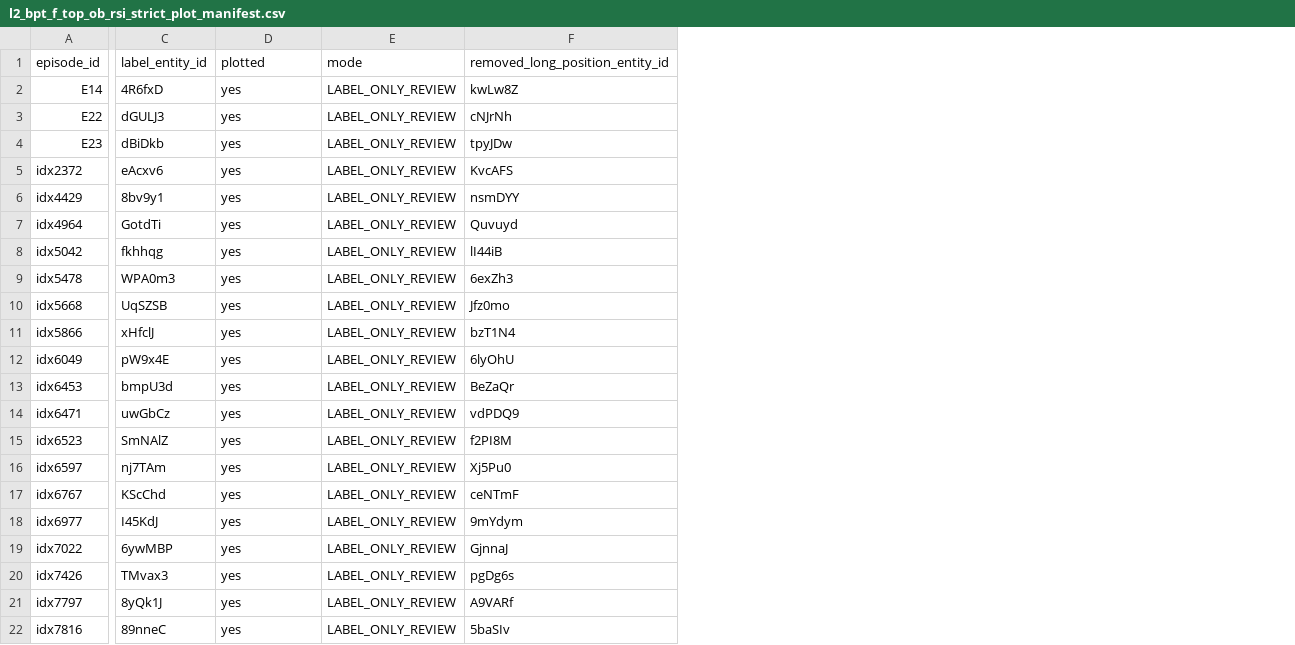
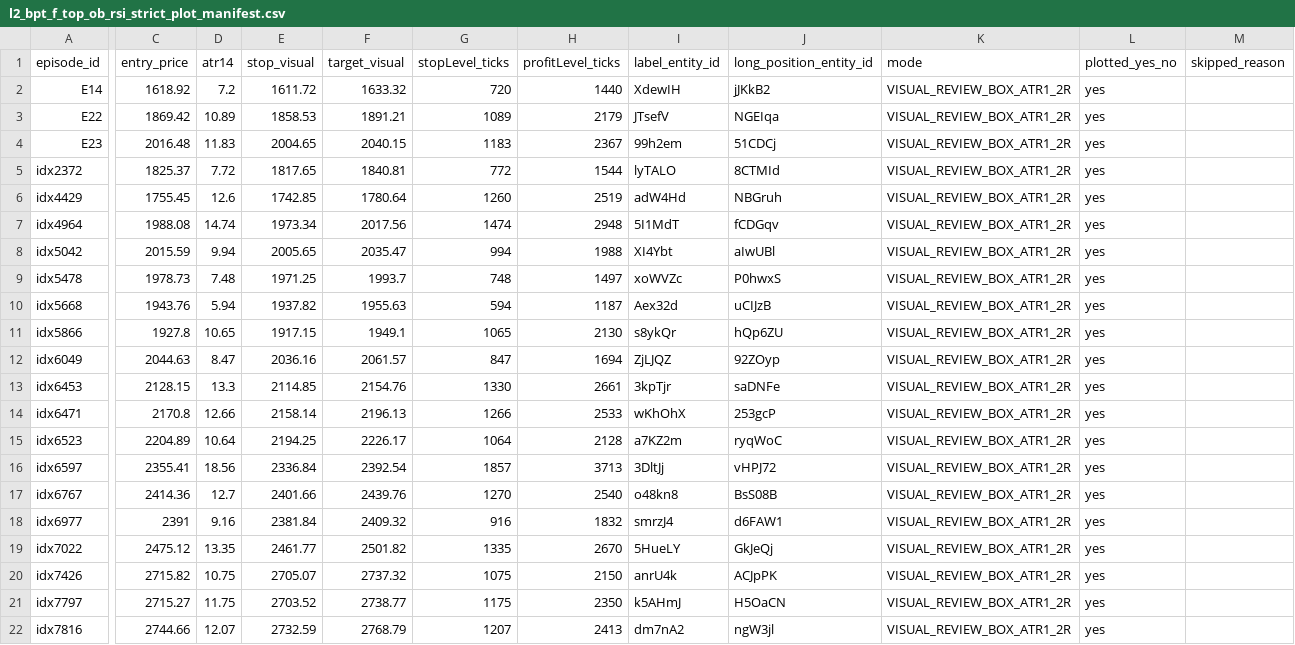
Before and after one commit to cristrein-hash/tradingview-mcp, a CSV file: my-strategy/research/revalidation/XAU_4H_L2_BPT_BOS_CHOCH/v1/results/l2_bpt_f_top_ob_rsi_strict_plot_manifest.csv, drawn as a sheet; only a part is shown, gaps mark what is left out; removed rows and columns are numbered as before the commit, all else as after; the diff covers the shown part only; the diff names each change by its address in the sheet, - before the commit and + after, or states it on an @@ line.

```diff
--- a/my-strategy/research/revalidation/XAU_4H_L2_BPT_BOS_CHOCH/v1/results/l2_bpt_f_top_ob_rsi_strict_plot_manifest.csv
+++ b/my-strategy/research/revalidation/XAU_4H_L2_BPT_BOS_CHOCH/v1/results/l2_bpt_f_top_ob_rsi_strict_plot_manifest.csv
+column C (entry_price), rows 2-22: 1618.92 | 1869.42 | 2016.48 | 1825.37 | 1755.45 | 1988.08 | 2015.59 | 1978.73 | 1943.76 | 1927.8 | 2044.63 | 2128.15 | 2170.8 | 2204.89 | 2355.41 | 2414.36 | 2391 | 2475.12 | 2715.82 | 2715.27 | 2744.66
+column D (atr14), rows 2-22: 7.2 | 10.89 | 11.83 | 7.72 | 12.6 | 14.74 | 9.94 | 7.48 | 5.94 | 10.65 | 8.47 | 13.3 | 12.66 | 10.64 | 18.56 | 12.7 | 9.16 | 13.35 | 10.75 | 11.75 | 12.07
+column E (stop_visual), rows 2-22: 1611.72 | 1858.53 | 2004.65 | 1817.65 | 1742.85 | 1973.34 | 2005.65 | 1971.25 | 1937.82 | 1917.15 | 2036.16 | 2114.85 | 2158.14 | 2194.25 | 2336.84 | 2401.66 | 2381.84 | 2461.77 | 2705.07 | 2703.52 | 2732.59
+column F (target_visual), rows 2-22: 1633.32 | 1891.21 | 2040.15 | 1840.81 | 1780.64 | 2017.56 | 2035.47 | 1993.7 | 1955.63 | 1949.1 | 2061.57 | 2154.76 | 2196.13 | 2226.17 | 2392.54 | 2439.76 | 2409.32 | 2501.82 | 2737.32 | 2738.77 | 2768.79
+column G (stopLevel_ticks), rows 2-22: 720 | 1089 | 1183 | 772 | 1260 | 1474 | 994 | 748 | 594 | 1065 | 847 | 1330 | 1266 | 1064 | 1857 | 1270 | 916 | 1335 | 1075 | 1175 | 1207
+column H (profitLevel_ticks), rows 2-22: 1440 | 2179 | 2367 | 1544 | 2519 | 2948 | 1988 | 1497 | 1187 | 2130 | 1694 | 2661 | 2533 | 2128 | 3713 | 2540 | 1832 | 2670 | 2150 | 2350 | 2413
+column J (long_position_entity_id), rows 2-22: jJKkB2 | NGEIqa | 51CDCj | 8CTMId | NBGruh | fCDGqv | aIwUBl | P0hwxS | uCIJzB | hQp6ZU | 92ZOyp | saDNFe | 253gcP | ryqWoC | vHPJ72 | BsS08B | d6FAW1 | GkJeQj | ACJpPK | H5OaCN | ngW3jl
+column K (mode), rows 2-22: all VISUAL_REVIEW_BOX_ATR1_2R
-column E (mode), rows 2-22: all LABEL_ONLY_REVIEW
-column F (removed_long_position_entity_id), rows 2-22: kwLw8Z | cNJrNh | tpyJDw | KvcAFS | nsmDYY | Quvuyd | lI44iB | 6exZh3 | Jfz0mo | bzT1N4 | 6lyOhU | BeZaQr | vdPDQ9 | f2PI8M | Xj5Pu0 | ceNTmF | 9mYdym | GjnnaJ | pgDg6s | A9VARf | 5baSIv
+column M (skipped_reason), empty
-L1: plotted
+L1: plotted_yes_no
-I2 (label_entity_id): 4R6fxD
+I2 (label_entity_id): XdewIH
-I3 (label_entity_id): dGULJ3
+I3 (label_entity_id): JTsefV
-I4 (label_entity_id): dBiDkb
+I4 (label_entity_id): 99h2em
-I5 (label_entity_id): eAcxv6
+I5 (label_entity_id): lyTALO
-I6 (label_entity_id): 8bv9y1
+I6 (label_entity_id): adW4Hd
-I7 (label_entity_id): GotdTi
+I7 (label_entity_id): 5I1MdT
-I8 (label_entity_id): fkhhqg
+I8 (label_entity_id): XI4Ybt
-I9 (label_entity_id): WPA0m3
+I9 (label_entity_id): xoWVZc
-I10 (label_entity_id): UqSZSB
+I10 (label_entity_id): Aex32d
-I11 (label_entity_id): xHfclJ
+I11 (label_entity_id): s8ykQr
-I12 (label_entity_id): pW9x4E
+I12 (label_entity_id): ZjLJQZ
-I13 (label_entity_id): bmpU3d
+I13 (label_entity_id): 3kpTjr
-I14 (label_entity_id): uwGbCz
+I14 (label_entity_id): wKhOhX
-I15 (label_entity_id): SmNAlZ
+I15 (label_entity_id): a7KZ2m
-I16 (label_entity_id): nj7TAm
+I16 (label_entity_id): 3DltJj
-I17 (label_entity_id): KScChd
+I17 (label_entity_id): o48kn8
-I18 (label_entity_id): I45KdJ
+I18 (label_entity_id): smrzJ4
-I19 (label_entity_id): 6ywMBP
+I19 (label_entity_id): 5HueLY
-I20 (label_entity_id): TMvax3
+I20 (label_entity_id): anrU4k
-I21 (label_entity_id): 8yQk1J
+I21 (label_entity_id): k5AHmJ
-I22 (label_entity_id): 89nneC
+I22 (label_entity_id): dm7nA2
```
Also changed, not shown: 9 edited cells elsewhere in this file.
